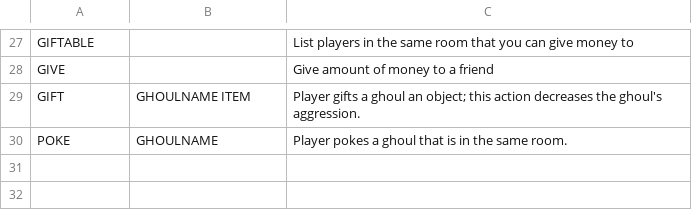
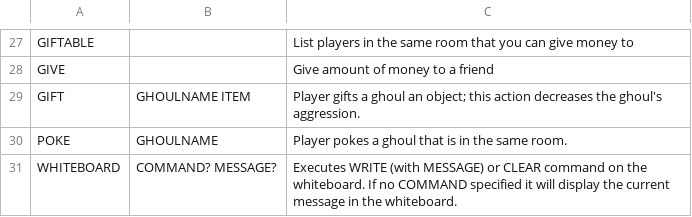
Before and after one commit to gildir/CS321-2018F-002, a CSV file: src/commands.csv, drawn as a sheet; only a part is shown, gaps mark what is left out.

```diff
--- a/src/commands.csv
+++ b/src/commands.csv
@@ -30 +30,2 @@ GIFT,GHOULNAME ITEM,Player gifts a ghoul an object; this action decreases the gh
 POKE,GHOULNAME,Player pokes a ghoul that is in the same room.
+WHITEBOARD,COMMAND? MESSAGE?, Executes WRITE (with MESSAGE) or CLEAR command on the whiteboard. If no COMMAND specified it will display the current message in the whiteboard.
```
Also changed, not shown: 2 other files.
